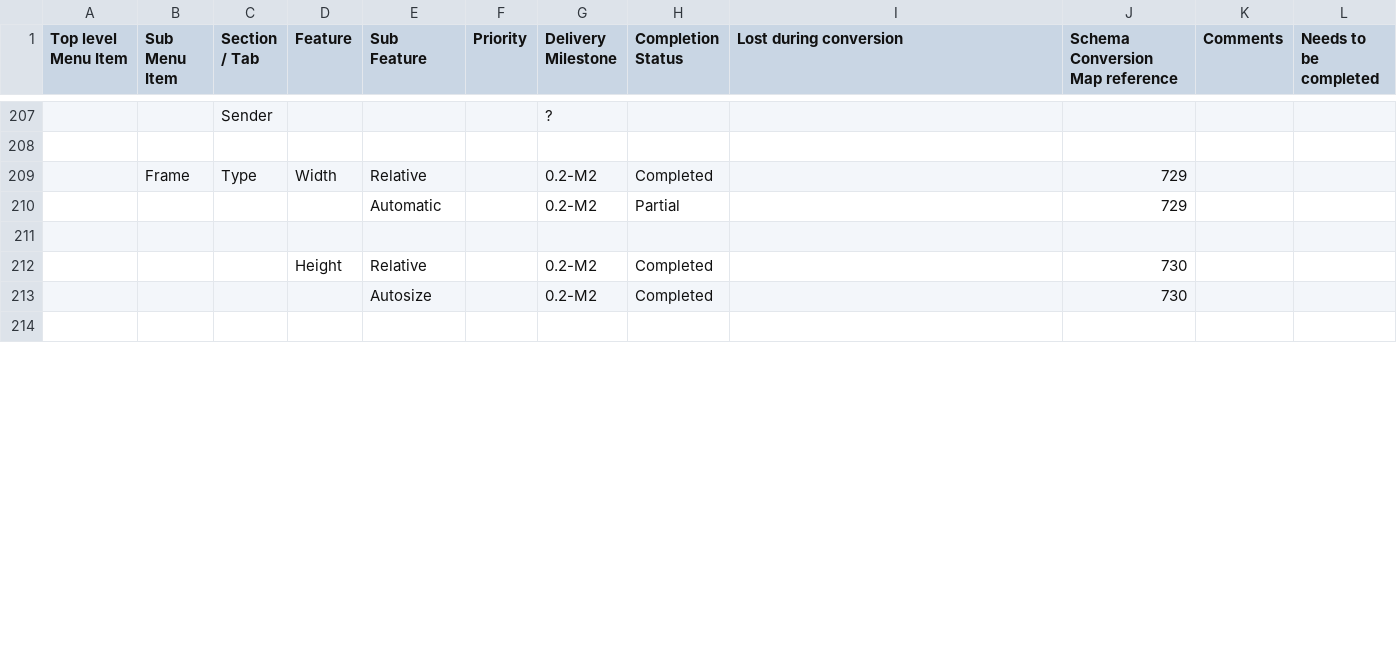
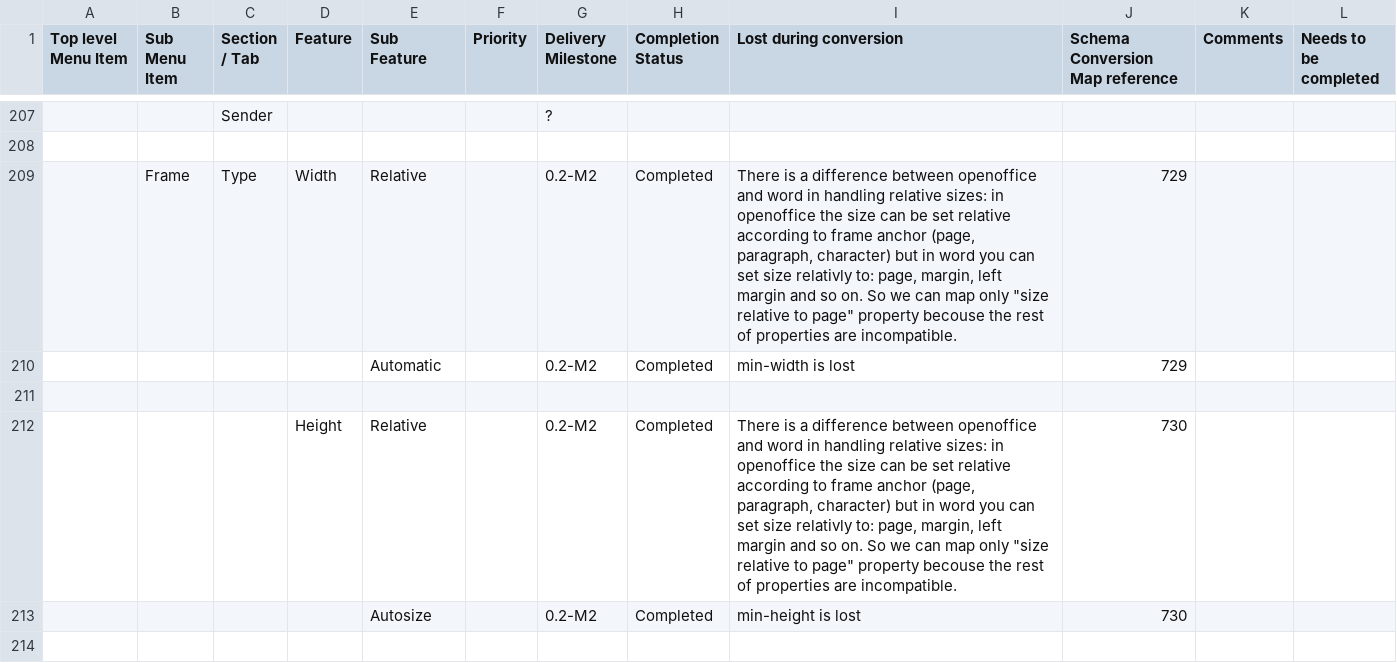
Before and after one commit to arlm/odf-converter, a CSV file: docs/Tester documentation/OpenOffice-Writer-Users-Features-List.csv, drawn as a sheet; only a part is shown, gaps mark what is left out; the diff covers the shown part only; the diff names each change by its address in the sheet, - before the commit and + after, or states it on an @@ line.

Commit message:
comment of frames added

```diff
--- a/docs/Tester documentation/OpenOffice-Writer-Users-Features-List.csv
+++ b/docs/Tester documentation/OpenOffice-Writer-Users-Features-List.csv
-I209 (Lost during conversion): (empty)
+I209 (Lost during conversion): There is a difference between openoffice and word in handling relative sizes: in openoffice the size can be set relative according to frame anchor (page, paragraph, character) but in word you can set size relativly to: page, margin, left margin and so on. So we can map only "size relative to page" property becouse the rest of properties are incompatible.
-H210 (Completion Status): Partial
+H210 (Completion Status): Completed
-I210 (Lost during conversion): (empty)
+I210 (Lost during conversion): min-width is lost
-I212 (Lost during conversion): (empty)
+I212 (Lost during conversion): There is a difference between openoffice and word in handling relative sizes: in openoffice the size can be set relative according to frame anchor (page, paragraph, character) but in word you can set size relativly to: page, margin, left margin and so on. So we can map only "size relative to page" property becouse the rest of properties are incompatible.
-I213 (Lost during conversion): (empty)
+I213 (Lost during conversion): min-height is lost
```
Also changed, not shown: 8 edited cells elsewhere in this file.
